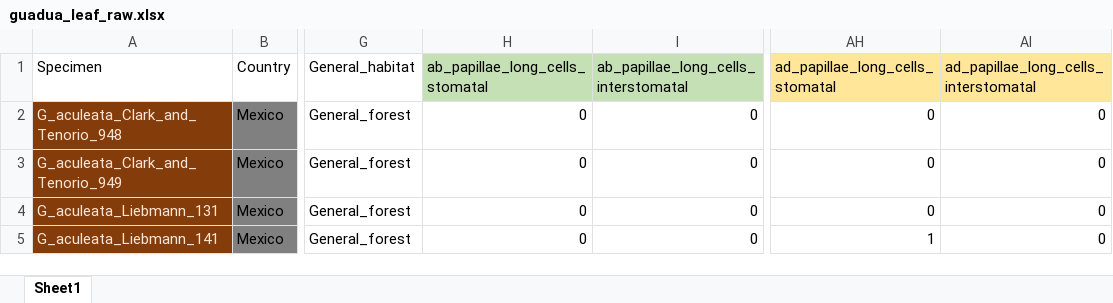
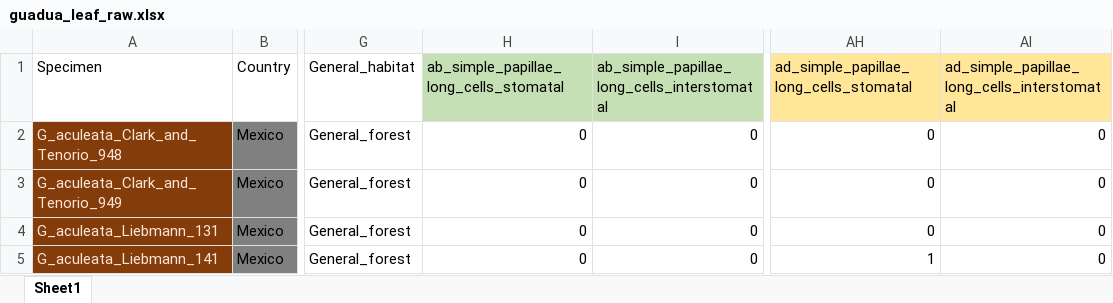
Before and after one commit to ekmcmurchie/guadua_leaf, an Excel workbook: data/raw/guadua_leaf_raw.xlsx, sheet Sheet1, drawn as a sheet; only a part is shown, gaps mark what is left out; values as stored, in another font and other column widths than the file's, no borders; the diff names each change by its address in the sheet, - before the commit and + after, or states it on an @@ line.

```diff
--- a/data/raw/guadua_leaf_raw.xlsx (sheet Sheet1)
+++ b/data/raw/guadua_leaf_raw.xlsx (sheet Sheet1)
-H1: ab_papillae_long_cells_stomatal
+H1: ab_simple_papillae_long_cells_stomatal
-I1: ab_papillae_long_cells_interstomatal
+I1: ab_simple_papillae_long_cells_interstomatal
-AH1: ad_papillae_long_cells_stomatal
+AH1: ad_simple_papillae_long_cells_stomatal
-AI1: ad_papillae_long_cells_interstomatal
+AI1: ad_simple_papillae_long_cells_interstomatal
```
Also changed, not shown: data/raw/guadua_lemmas_paleas_raw.xlsx, 10 other files.
